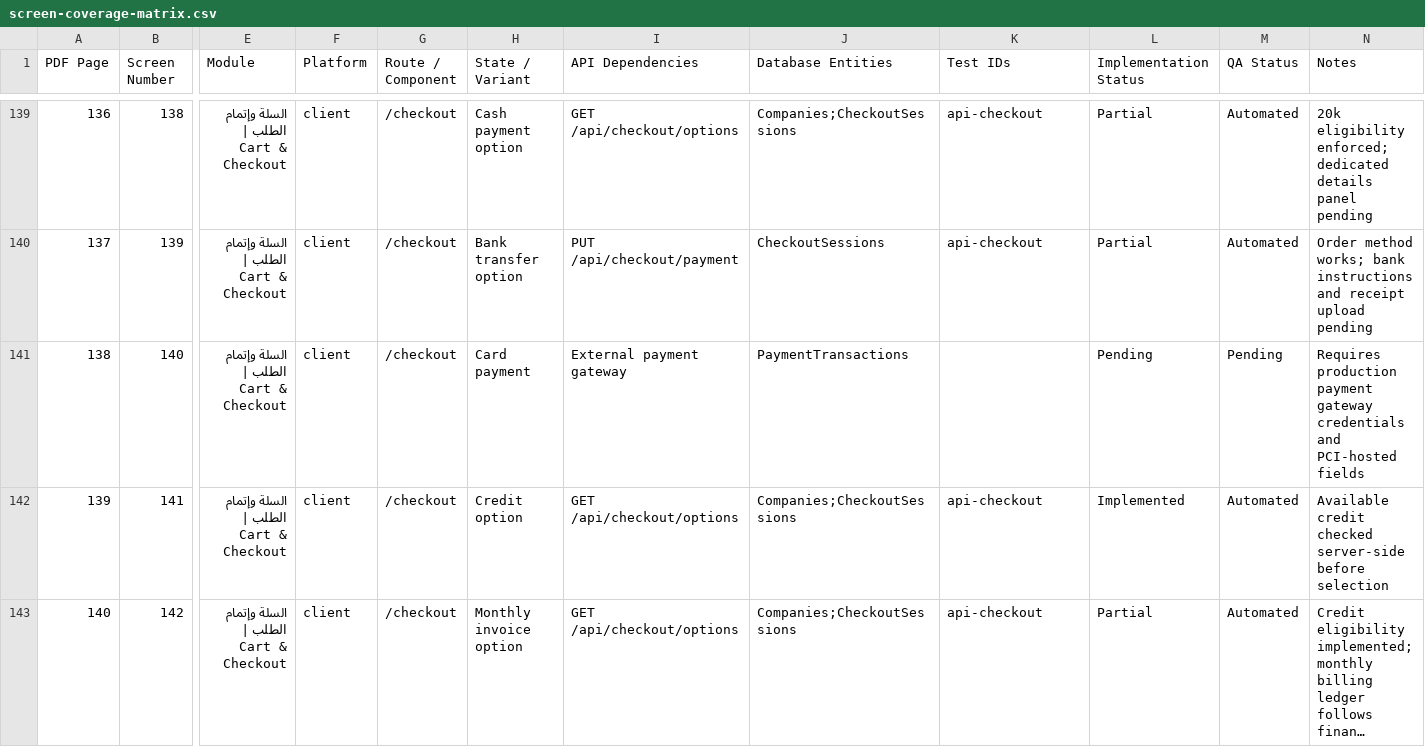
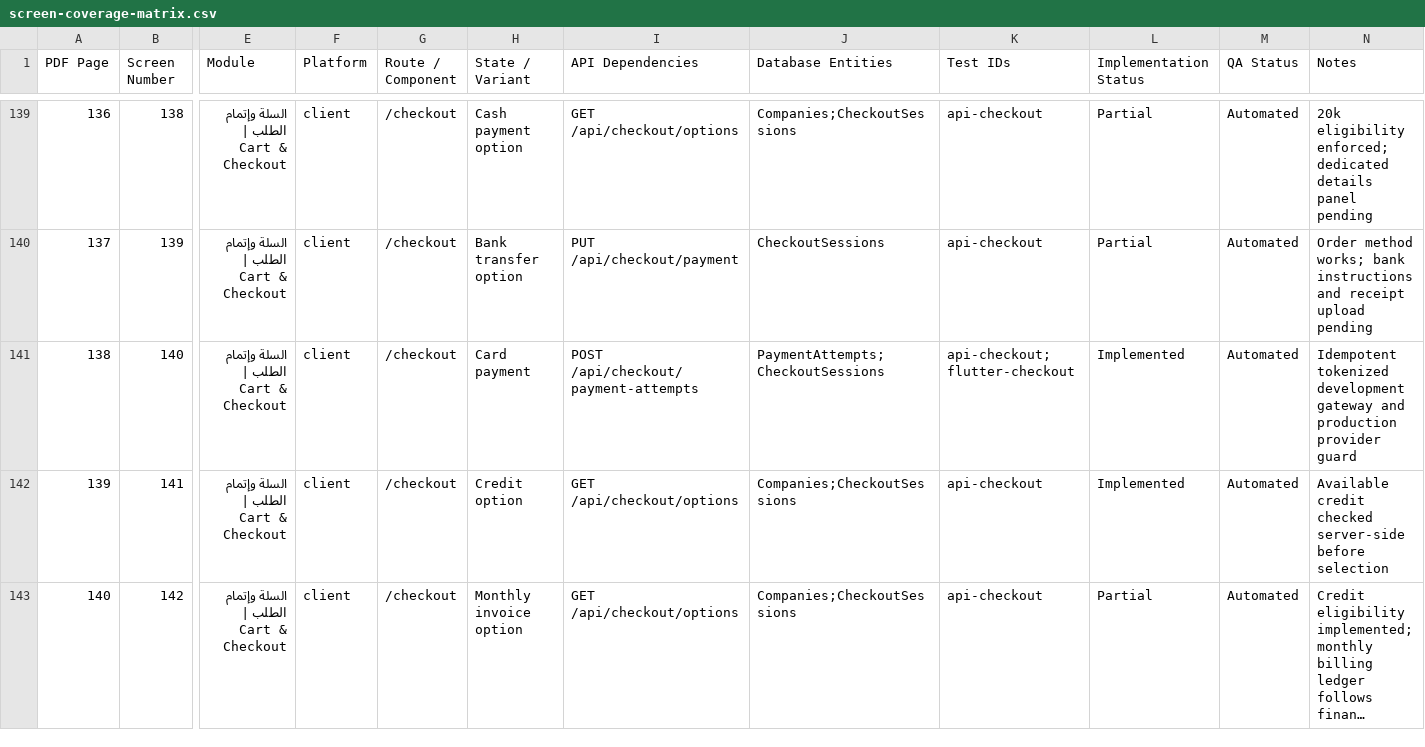
Before and after one commit to AhmedSaberFarghaly/Mohandseto-Tawredat, a CSV file: docs/screen-coverage-matrix.csv, drawn as a sheet; only a part is shown, gaps mark what is left out; long unchanged cells end in …; the diff covers the shown part only; the diff names each change by its address in the sheet, - before the commit and + after, or states it on an @@ line.

Commit message:
feat(checkout): implement enterprise payment workflow

```diff
--- a/docs/screen-coverage-matrix.csv
+++ b/docs/screen-coverage-matrix.csv
-I141 (API Dependencies): External payment gateway
+I141 (API Dependencies): POST /api/checkout/payment-attempts
-J141 (Database Entities): PaymentTransactions
+J141 (Database Entities): PaymentAttempts;CheckoutSessions
-K141 (Test IDs): (empty)
+K141 (Test IDs): api-checkout;flutter-checkout
-L141 (Implementation Status): Pending
+L141 (Implementation Status): Implemented
-M141 (QA Status): Pending
+M141 (QA Status): Automated
-N141 (Notes): Requires production payment gateway credentials and PCI-hosted fields
+N141 (Notes): Idempotent tokenized development gateway and production provider guard
```
Also changed, not shown: 82 edited cells elsewhere in this file, 16 other files.
